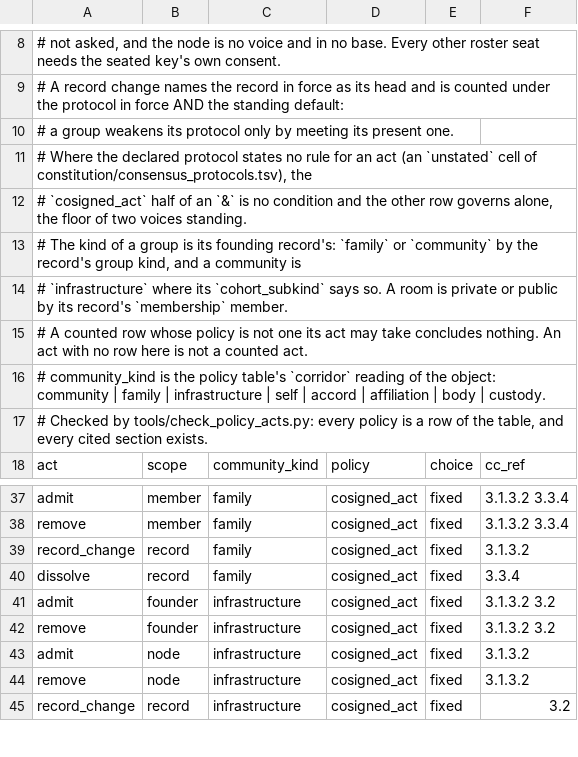
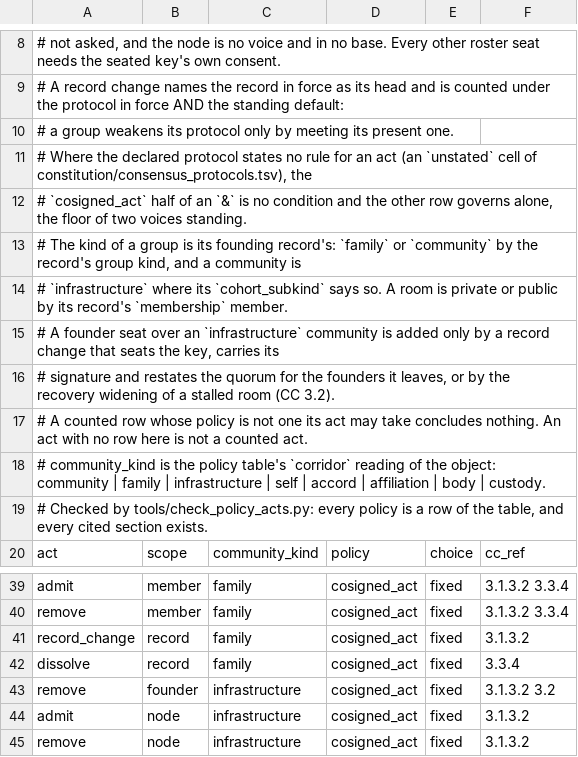
Before and after one commit to CIRISAI/CIRISKernel, a TSV file: data/governance_policy_acts.tsv, drawn as a sheet; only a part is shown, gaps mark what is left out; the shorter side is filled out with more unchanged rows; removed rows and columns are numbered as before the commit, all else as after; the diff names each change by its address in the sheet, - before the commit and + after, or states it on an @@ line.

```diff
--- a/data/governance_policy_acts.tsv
+++ b/data/governance_policy_acts.tsv
+row 15: # A founder seat over an `infrastructure` community is added only by a record change that seats the key, carries its
+row 16: # signature and restates the quorum for the founders it leaves, or by the recovery widening of a stalled room (CC 3.2).
-row 41: admit | founder | infrastructure | cosigned_act | fixed | 3.1.3.2 3.2
```
Also changed, not shown: data/governance_policy.tsv, 13 other files.
